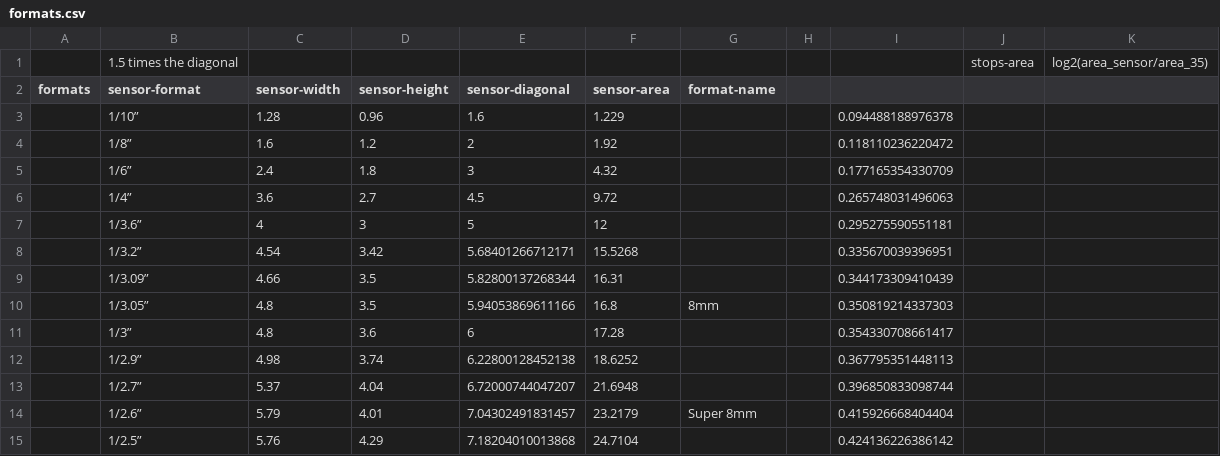
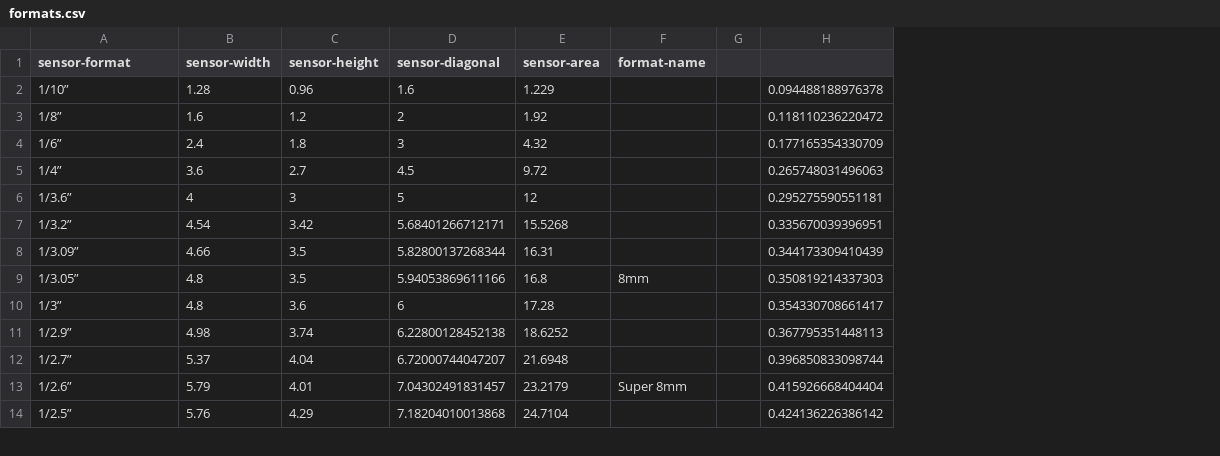
Before and after one commit to MrDoritos/Online-Camera-Intrinsics, a CSV file: sensors/formats.csv, drawn as a sheet; only a part is shown; removed rows and columns are numbered as before the commit, all else as after; the diff names each change by its address in the sheet, - before the commit and + after, or states it on an @@ line.

Commit message:
Seperate tables

```diff
--- a/sensors/formats.csv
+++ b/sensors/formats.csv
-column A (formats), empty
-column J, empty
-column K, empty
-row 1:  | 1.5 times the diagonal |  |  |  |  |  |  |  | stops-area | log2(area_sensor/area_35)
```
Also changed, not shown: 1 other file.
